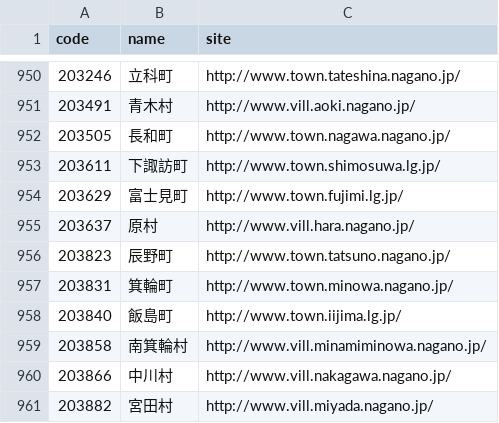
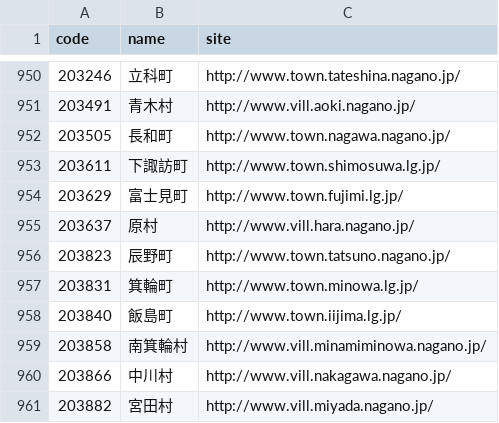
Before and after one commit to hkwi/lgjp_web, a CSV file: docs/wd.csv, drawn as a sheet; only a part is shown, gaps mark what is left out.

```diff
--- a/docs/wd.csv
+++ b/docs/wd.csv
@@ -956,3 +956,3 @@ code,name,site
 203823,辰野町,http://www.town.tatsuno.nagano.jp/
-203831,箕輪町,http://www.town.minowa.nagano.jp/
+203831,箕輪町,http://www.town.minowa.lg.jp/
 203840,飯島町,http://www.town.iijima.lg.jp/
```
Also changed, not shown: 3 other files.
